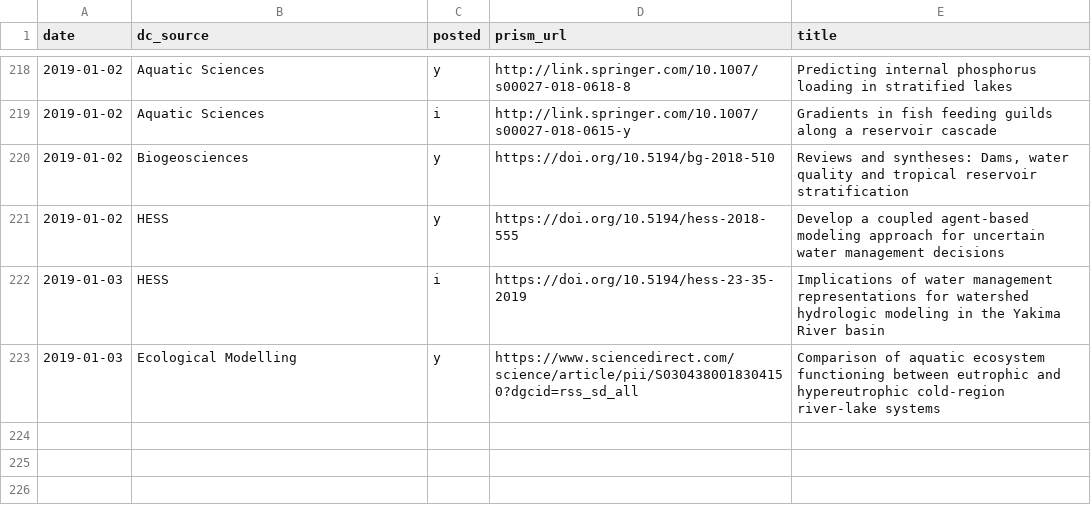
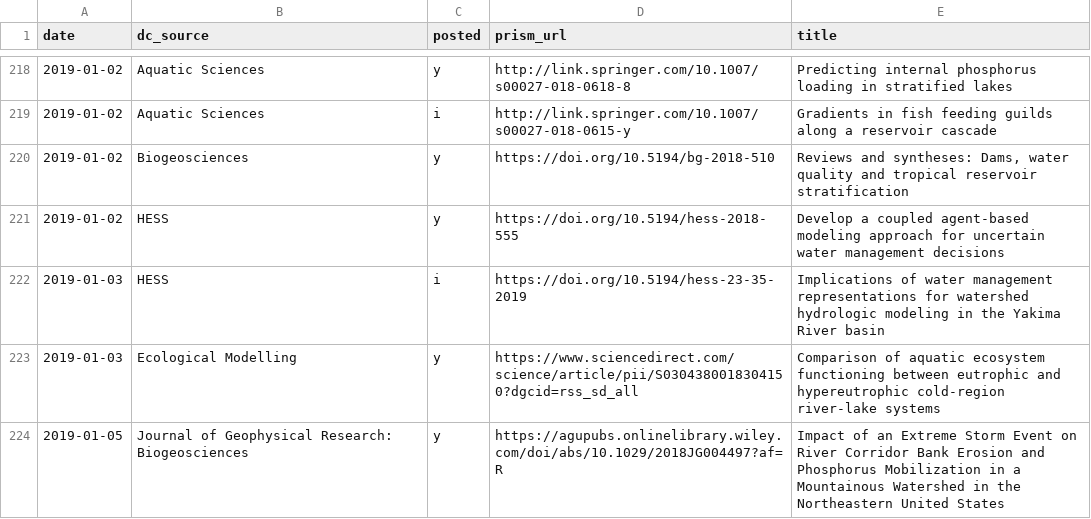
Before and after one commit to feedpapers/limnopapers, a CSV file: log.csv, drawn as a sheet; only a part is shown, gaps mark what is left out; the diff names each change by its address in the sheet, - before the commit and + after, or states it on an @@ line.

```diff
--- a/log.csv
+++ b/log.csv
+row 224: 2019-01-05 | Journal of Geophysical Research: Biogeosciences | y | https://agupubs.onlinelibrary.wiley.com/doi/abs/10.1029/2018JG004497?af=R | Impact of an Extreme Storm Event on River Corridor Bank Erosion and Phosphorus Mobilization in a Mountainous Watershed in the Northeastern United States
```
Also changed, not shown: limnopapers/keywords.csv.
